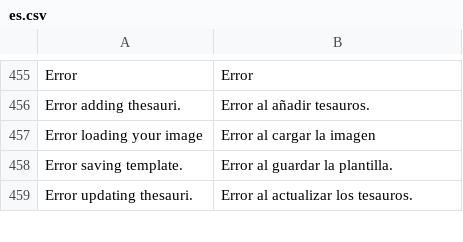
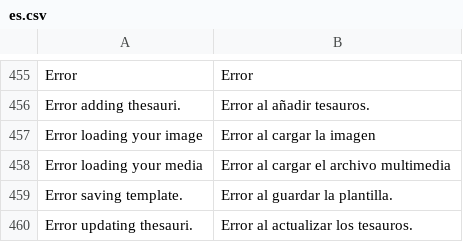
Before and after one commit to huridocs/uwazi, a CSV file: contents/ui-translations/es.csv, drawn as a sheet; only a part is shown, gaps mark what is left out; the diff names each change by its address in the sheet, - before the commit and + after, or states it on an @@ line.

Commit message:
update translations

```diff
--- a/contents/ui-translations/es.csv
+++ b/contents/ui-translations/es.csv
+row 458: Error loading your media | Error al cargar el archivo multimedia
```
Also changed, not shown: contents/ui-translations/ar.csv, contents/ui-translations/el.csv, 8 other files.
